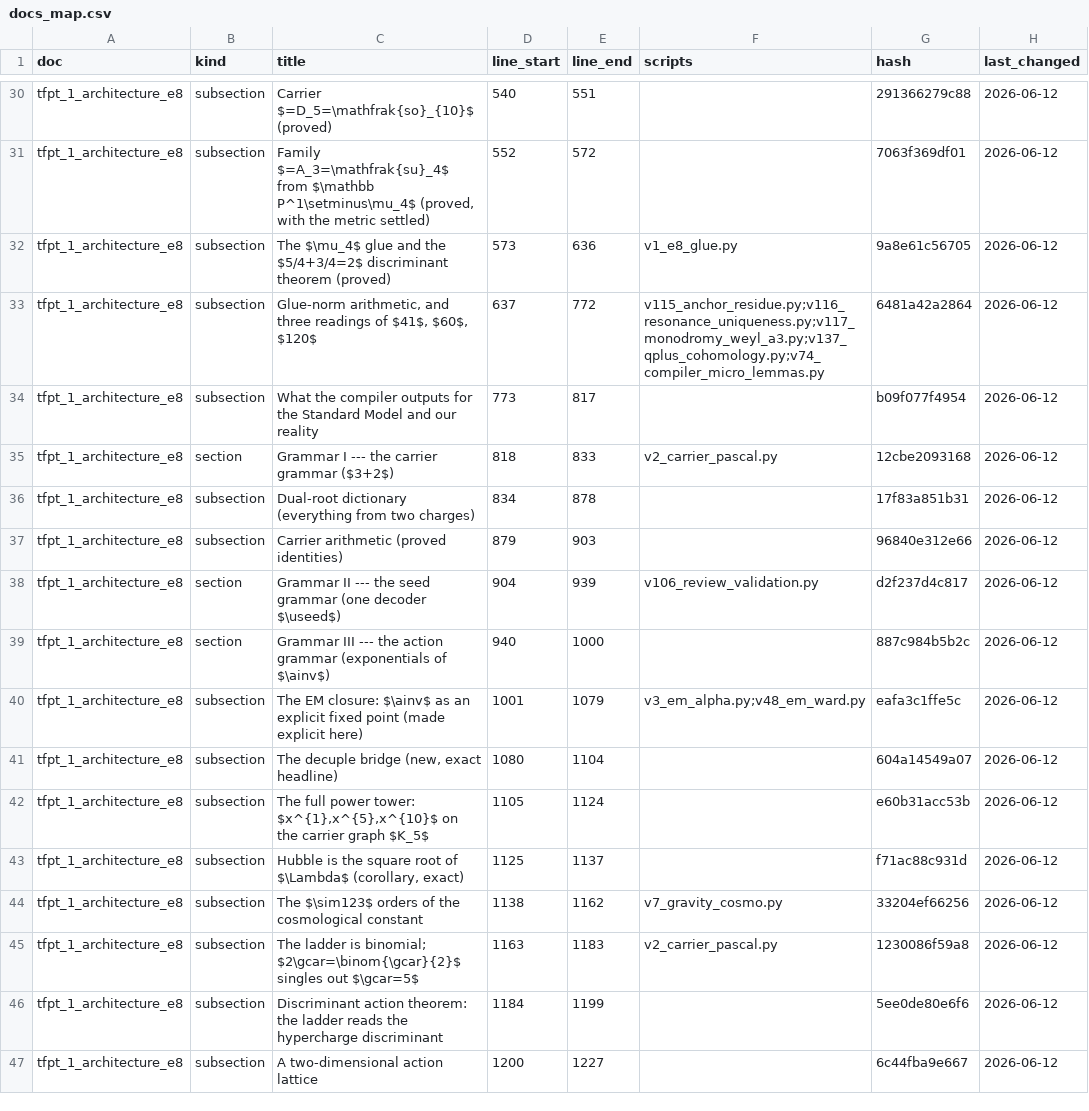
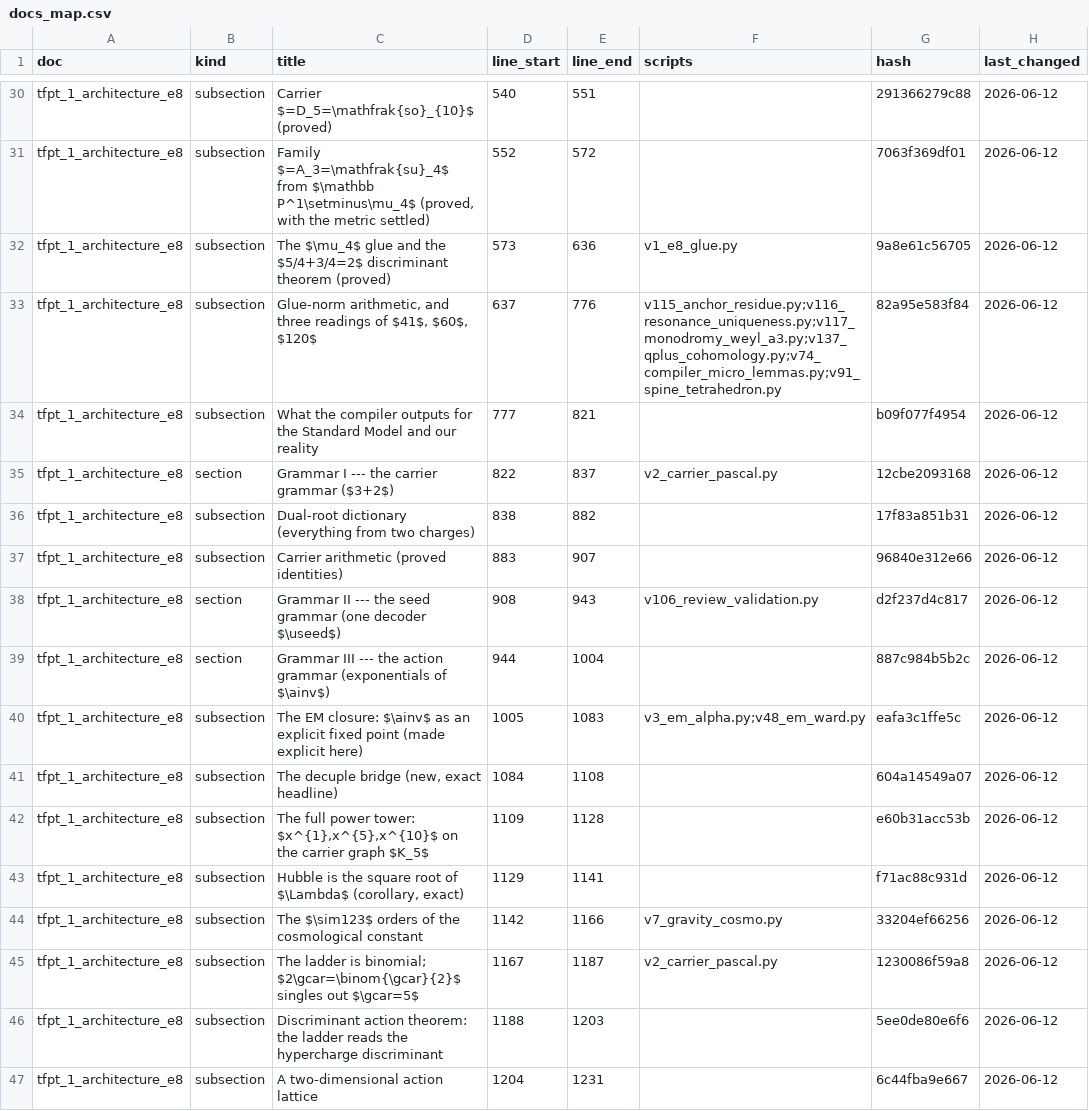
Before and after one commit to sthamann/tfpt-theoryv4, a CSV file: verification/docs_map.csv, drawn as a sheet; only a part is shown, gaps mark what is left out; the diff covers the shown part only.

Commit message:
Update changelog and document synchronization for TFPT project
- Added a new entry in `changelog.tex` detailing the implementation of a one-way GitHub mirror for Overleaf synchronization, including the addition of `scripts/export-shadow.sh` and `.github/workflows/shadow-sync.yml`.
- Updated SHA256 hashes in `manifest.sha256` for `changelog.tex`, `tfpt_1_architecture_e8.tex`, and other documents to reflect recent changes.
- Revised `docs_map.csv` and `website_map.csv` to ensure accurate tracking of document versions and synchronization surfaces.

These updates enhance the documentation clarity and maintain integrity across project files, ensuring smooth synchronization with Overleaf.

```diff
--- a/verification/docs_map.csv
+++ b/verification/docs_map.csv
@@ -32,16 +32,16 @@ tfpt_1_architecture_e8,subsection,"Family $=A_3=\mathfrak{su}_4$ from $\mathbb P
 tfpt_1_architecture_e8,subsection,The $\mu_4$ glue and the $5/4+3/4=2$ discriminant theorem (proved),573,636,v1_e8_glue.py,9a8e61c56705,2026-06-12
-tfpt_1_architecture_e8,subsection,"Glue-norm arithmetic, and three readings of $41$, $60$, $120$",637,772,v115_anchor_residue.py;v116_resonance_uniqueness.py;v117_monodromy_weyl_a3.py;v137_qplus_cohomology.py;v74_compiler_micro_lemmas.py,6481a42a2864,2026-06-12
-tfpt_1_architecture_e8,subsection,What the compiler outputs for the Standard Model and our reality,773,817,,b09f077f4954,2026-06-12
-tfpt_1_architecture_e8,section,Grammar I --- the carrier grammar ($3+2$),818,833,v2_carrier_pascal.py,12cbe2093168,2026-06-12
-tfpt_1_architecture_e8,subsection,Dual-root dictionary (everything from two charges),834,878,,17f83a851b31,2026-06-12
-tfpt_1_architecture_e8,subsection,Carrier arithmetic (proved identities),879,903,,96840e312e66,2026-06-12
-tfpt_1_architecture_e8,section,Grammar II --- the seed grammar (one decoder $\useed$),904,939,v106_review_validation.py,d2f237d4c817,2026-06-12
-tfpt_1_architecture_e8,section,Grammar III --- the action grammar (exponentials of $\ainv$),940,1000,,887c984b5b2c,2026-06-12
-tfpt_1_architecture_e8,subsection,The EM closure: $\ainv$ as an explicit fixed point (made explicit here),1001,1079,v3_em_alpha.py;v48_em_ward.py,eafa3c1ffe5c,2026-06-12
-tfpt_1_architecture_e8,subsection,"The decuple bridge (new, exact headline)",1080,1104,,604a14549a07,2026-06-12
-tfpt_1_architecture_e8,subsection,"The full power tower: $x^{1},x^{5},x^{10}$ on the carrier graph $K_5$",1105,1124,,e60b31acc53b,2026-06-12
-tfpt_1_architecture_e8,subsection,"Hubble is the square root of $\Lambda$ (corollary, exact)",1125,1137,,f71ac88c931d,2026-06-12
-tfpt_1_architecture_e8,subsection,The $\sim123$ orders of the cosmological constant,1138,1162,v7_gravity_cosmo.py,33204ef66256,2026-06-12
-tfpt_1_architecture_e8,subsection,The ladder is binomial; $2\gcar=\binom{\gcar}{2}$ singles out $\gcar=5$,1163,1183,v2_carrier_pascal.py,1230086f59a8,2026-06-12
-tfpt_1_architecture_e8,subsection,Discriminant action theorem: the ladder reads the hypercharge discriminant,1184,1199,,5ee0de80e6f6,2026-06-12
-tfpt_1_architecture_e8,subsection,A two-dimensional action lattice,1200,1227,,6c44fba9e667,2026-06-12
+tfpt_1_architecture_e8,subsection,"Glue-norm arithmetic, and three readings of $41$, $60$, $120$",637,776,v115_anchor_residue.py;v116_resonance_uniqueness.py;v117_monodromy_weyl_a3.py;v137_qplus_cohomology.py;v74_compiler_micro_lemmas.py;v91_spine_tetrahedron.py,82a95e583f84,2026-06-12
+tfpt_1_architecture_e8,subsection,What the compiler outputs for the Standard Model and our reality,777,821,,b09f077f4954,2026-06-12
+tfpt_1_architecture_e8,section,Grammar I --- the carrier grammar ($3+2$),822,837,v2_carrier_pascal.py,12cbe2093168,2026-06-12
+tfpt_1_architecture_e8,subsection,Dual-root dictionary (everything from two charges),838,882,,17f83a851b31,2026-06-12
+tfpt_1_architecture_e8,subsection,Carrier arithmetic (proved identities),883,907,,96840e312e66,2026-06-12
+tfpt_1_architecture_e8,section,Grammar II --- the seed grammar (one decoder $\useed$),908,943,v106_review_validation.py,d2f237d4c817,2026-06-12
+tfpt_1_architecture_e8,section,Grammar III --- the action grammar (exponentials of $\ainv$),944,1004,,887c984b5b2c,2026-06-12
+tfpt_1_architecture_e8,subsection,The EM closure: $\ainv$ as an explicit fixed point (made explicit here),1005,1083,v3_em_alpha.py;v48_em_ward.py,eafa3c1ffe5c,2026-06-12
+tfpt_1_architecture_e8,subsection,"The decuple bridge (new, exact headline)",1084,1108,,604a14549a07,2026-06-12
+tfpt_1_architecture_e8,subsection,"The full power tower: $x^{1},x^{5},x^{10}$ on the carrier graph $K_5$",1109,1128,,e60b31acc53b,2026-06-12
+tfpt_1_architecture_e8,subsection,"Hubble is the square root of $\Lambda$ (corollary, exact)",1129,1141,,f71ac88c931d,2026-06-12
+tfpt_1_architecture_e8,subsection,The $\sim123$ orders of the cosmological constant,1142,1166,v7_gravity_cosmo.py,33204ef66256,2026-06-12
+tfpt_1_architecture_e8,subsection,The ladder is binomial; $2\gcar=\binom{\gcar}{2}$ singles out $\gcar=5$,1167,1187,v2_carrier_pascal.py,1230086f59a8,2026-06-12
+tfpt_1_architecture_e8,subsection,Discriminant action theorem: the ladder reads the hypercharge discriminant,1188,1203,,5ee0de80e6f6,2026-06-12
+tfpt_1_architecture_e8,subsection,A two-dimensional action lattice,1204,1231,,6c44fba9e667,2026-06-12
```
Also changed, not shown: 89 edited cells elsewhere in this file, verification/status_ledger.csv, verification/website_map.csv, 34 other files.
